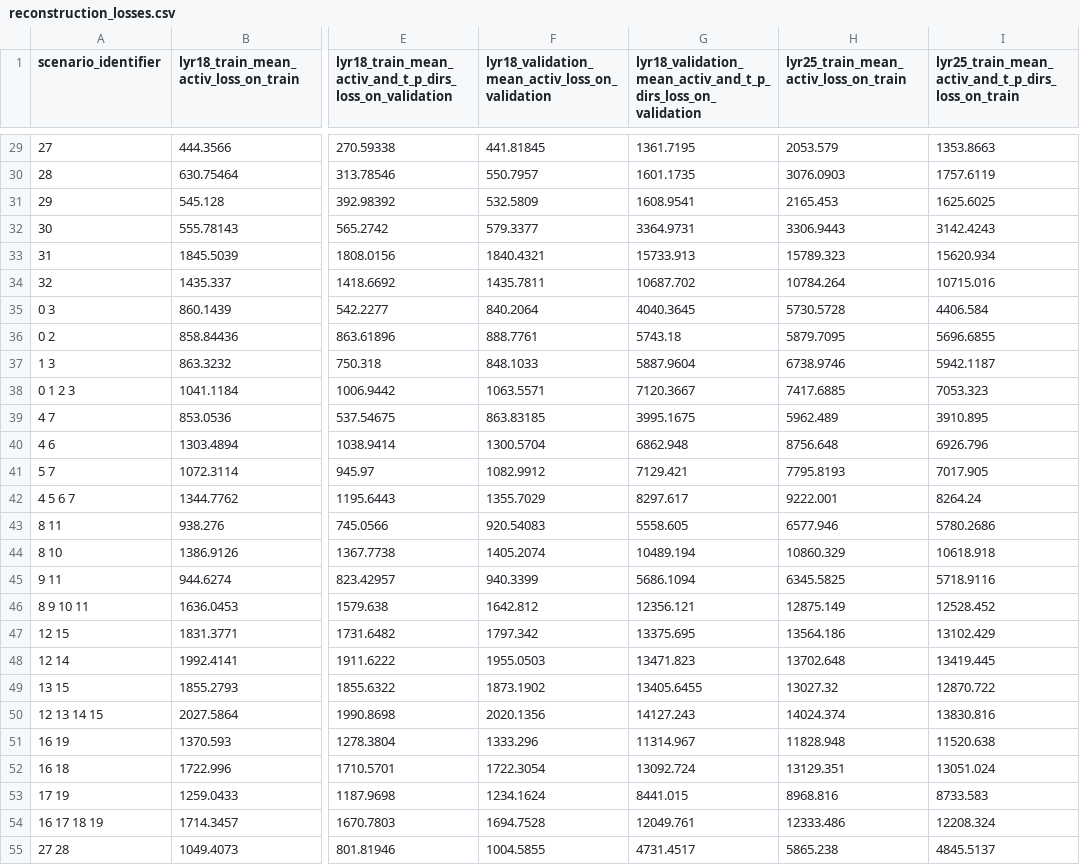
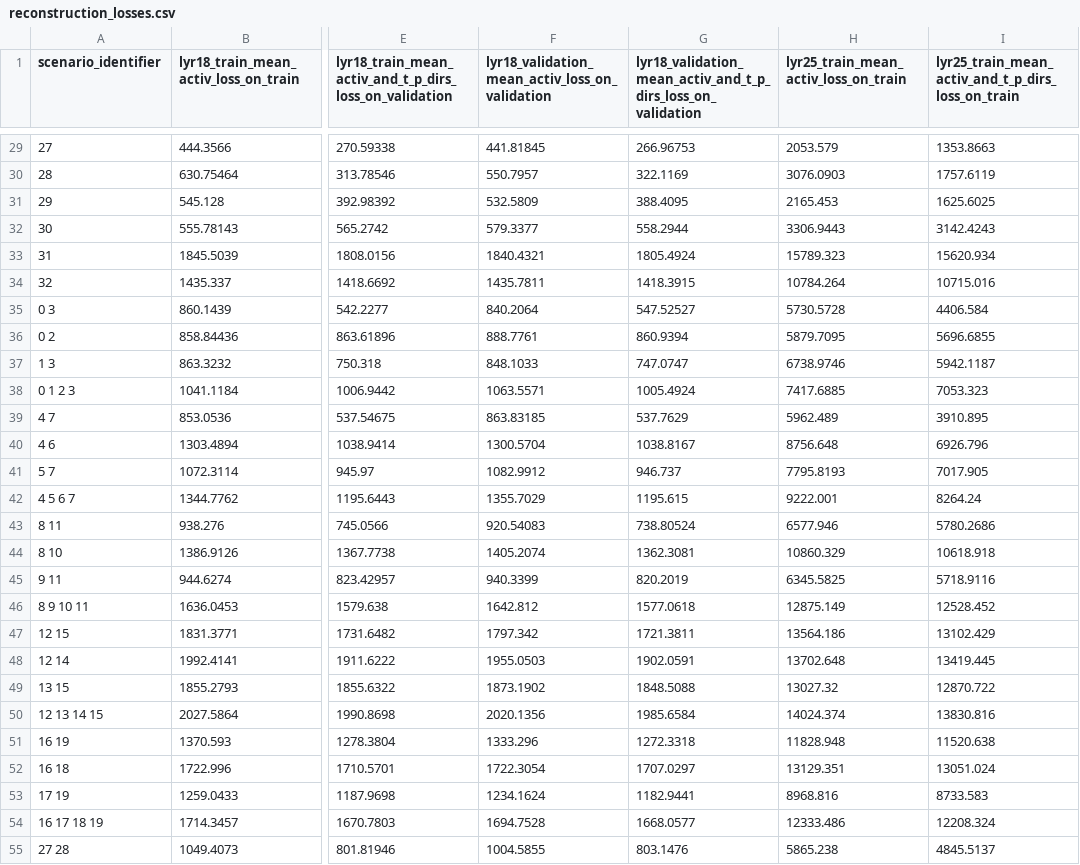
Before and after one commit to BareBeaverBat/TruthIsUniversalInPhi3_5, a CSV file: learned_vectors/reconstruction_losses.csv, drawn as a sheet; only a part is shown, gaps mark what is left out; the diff covers the shown part only; the diff names each change by its address in the sheet, - before the commit and + after, or states it on an @@ line.

```diff
--- a/learned_vectors/reconstruction_losses.csv
+++ b/learned_vectors/reconstruction_losses.csv
-G29: 1361.7195
+G29: 266.96753
-G30: 1601.1735
+G30: 322.1169
-G31: 1608.9541
+G31: 388.4095
-G32: 3364.9731
+G32: 558.2944
-G33: 15733.913
+G33: 1805.4924
-G34: 10687.702
+G34: 1418.3915
-G35: 4040.3645
+G35: 547.52527
-G36: 5743.18
+G36: 860.9394
-G37: 5887.9604
+G37: 747.0747
-G38: 7120.3667
+G38: 1005.4924
-G39: 3995.1675
+G39: 537.7629
-G40: 6862.948
+G40: 1038.8167
-G41: 7129.421
+G41: 946.737
-G42: 8297.617
+G42: 1195.615
-G43: 5558.605
+G43: 738.80524
-G44: 10489.194
+G44: 1362.3081
-G45: 5686.1094
+G45: 820.2019
-G46: 12356.121
+G46: 1577.0618
-G47: 13375.695
+G47: 1721.3811
-G48: 13471.823
+G48: 1902.0591
-G49: 13405.6455
+G49: 1848.5088
-G50: 14127.243
+G50: 1985.6584
-G51: 11314.967
+G51: 1272.3318
-G52: 13092.724
+G52: 1707.0297
-G53: 8441.015
+G53: 1182.9441
-G54: 12049.761
+G54: 1668.0577
-G55: 4731.4517
+G55: 803.1476
```
Also changed, not shown: 33 edited cells elsewhere in this file, 1 other file.
